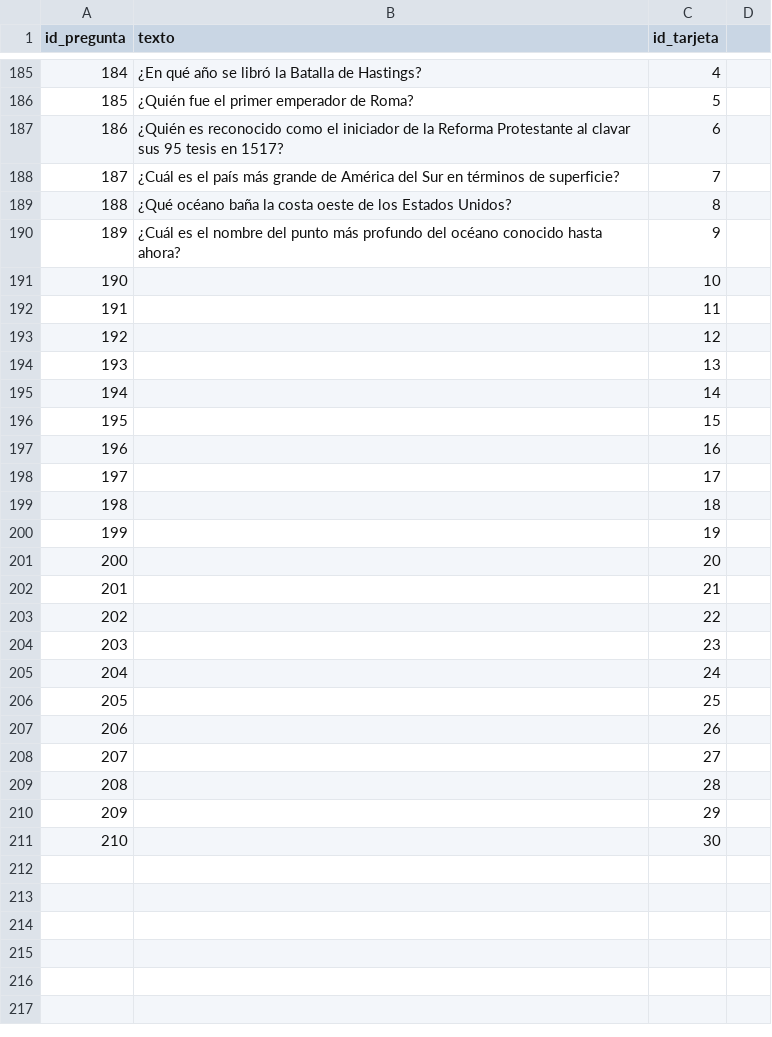
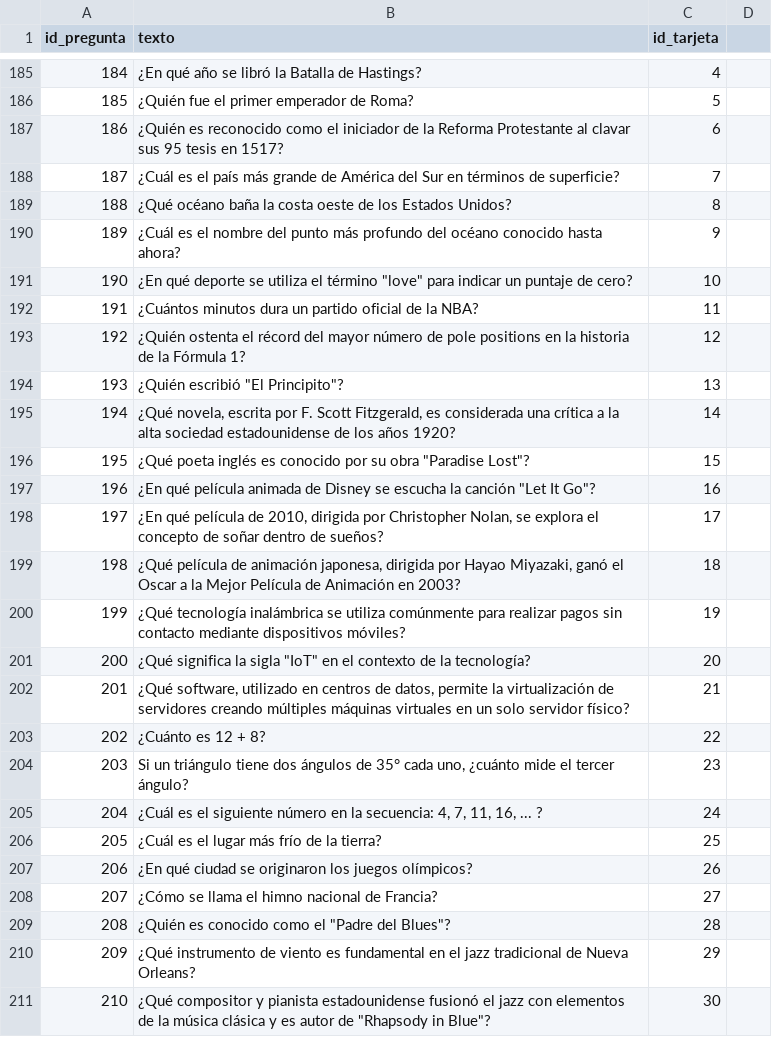
Before and after one commit to AntonioLC32/Proyecto-DAW, a CSV file: CSV/preguntas.csv, drawn as a sheet; only a part is shown, gaps mark what is left out.

Commit message:
todas las preguntas

```diff
--- a/CSV/preguntas.csv
+++ b/CSV/preguntas.csv
@@ -190,22 +190,22 @@ id_pregunta;texto;id_tarjeta
 189;¿Cuál es el nombre del punto más profundo del océano conocido hasta ahora?;9
-190;;10
-191;;11
-192;;12
-193;;13
-194;;14
-195;;15
-196;;16
-197;;17
-198;;18
-199;;19
-200;;20
-201;;21
-202;;22
-203;;23
-204;;24
-205;;25
-206;;26
-207;;27
-208;;28
-209;;29
-210;;30
+190;¿En qué deporte se utiliza el término "love" para indicar un puntaje de cero?;10
+191;¿Cuántos minutos dura un partido oficial de la NBA?;11
+192;¿Quién ostenta el récord del mayor número de pole positions en la historia de la Fórmula 1?;12
+193;¿Quién escribió "El Principito"?;13
+194;¿Qué novela, escrita por F. Scott Fitzgerald, es considerada una crítica a la alta sociedad estadounidense de los años 1920?;14
+195;¿Qué poeta inglés es conocido por su obra "Paradise Lost"?;15
+196;¿En qué película animada de Disney se escucha la canción "Let It Go"?;16
+197;¿En qué película de 2010, dirigida por Christopher Nolan, se explora el concepto de soñar dentro de sueños?;17
+198;¿Qué película de animación japonesa, dirigida por Hayao Miyazaki, ganó el Oscar a la Mejor Película de Animación en 2003?;18
+199;¿Qué tecnología inalámbrica se utiliza comúnmente para realizar pagos sin contacto mediante dispositivos móviles?;19
+200;¿Qué significa la sigla "IoT" en el contexto de la tecnología?;20
+201;¿Qué software, utilizado en centros de datos, permite la virtualización de servidores creando múltiples máquinas virtuales en un solo servidor físico?;21
+202;¿Cuánto es 12 + 8?;22
+203;Si un triángulo tiene dos ángulos de 35° cada uno, ¿cuánto mide el tercer ángulo?;23
+204;¿Cuál es el siguiente número en la secuencia: 4, 7, 11, 16, ... ?;24
+205;¿Cuál es el lugar más frío de la tierra?;25
+206;¿En qué ciudad se originaron los juegos olímpicos?;26
+207;¿Cómo se llama el himno nacional de Francia?;27
+208;¿Quién es conocido como el "Padre del Blues"?;28
+209;¿Qué instrumento de viento es fundamental en el jazz tradicional de Nueva Orleans?;29
+210;¿Qué compositor y pianista estadounidense fusionó el jazz con elementos de la música clásica y es autor de "Rhapsody in Blue"?;30
```
Also changed, not shown: CSV/respuestas.csv.
